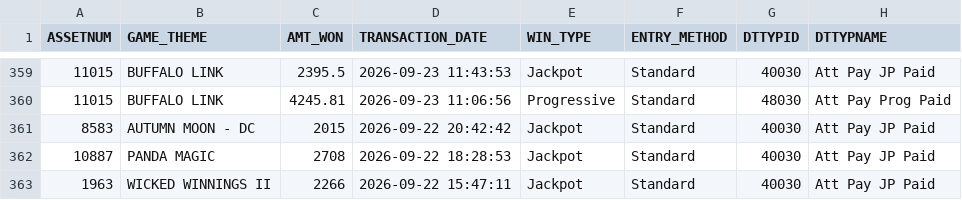
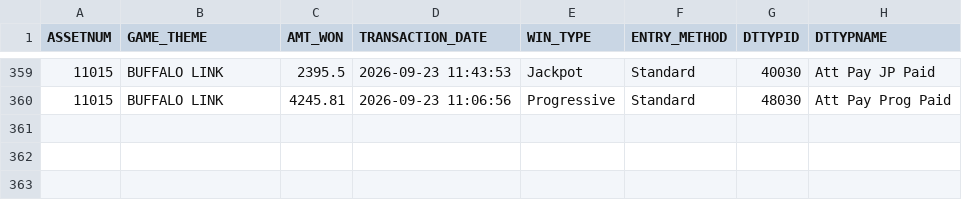
Before and after one commit to Winnercircle1/jackpot-boards, a CSV file: silver-slipper/data.csv, drawn as a sheet; only a part is shown, gaps mark what is left out.

Commit message:
Update silver-slipper/data.csv 2026-10-23T05:58:19.805Z

```diff
--- a/silver-slipper/data.csv
+++ b/silver-slipper/data.csv
@@ -360,4 +360 @@ ASSETNUM,GAME_THEME,AMT_WON,TRANSACTION_DATE,WIN_TYPE,ENTRY_METHOD,DTTYPID,DTTYP
 11015,BUFFALO LINK,4245.81,2026-09-23 11:06:56,Progressive,Standard,48030,Att Pay Prog Paid
-8583,AUTUMN MOON - DC,2015,2026-09-22 20:42:42,Jackpot,Standard,40030,Att Pay JP Paid
-10887,PANDA MAGIC,2708,2026-09-22 18:28:53,Jackpot,Standard,40030,Att Pay JP Paid
-1963,WICKED WINNINGS II,2266,2026-09-22 15:47:11,Jackpot,Standard,40030,Att Pay JP Paid
```
